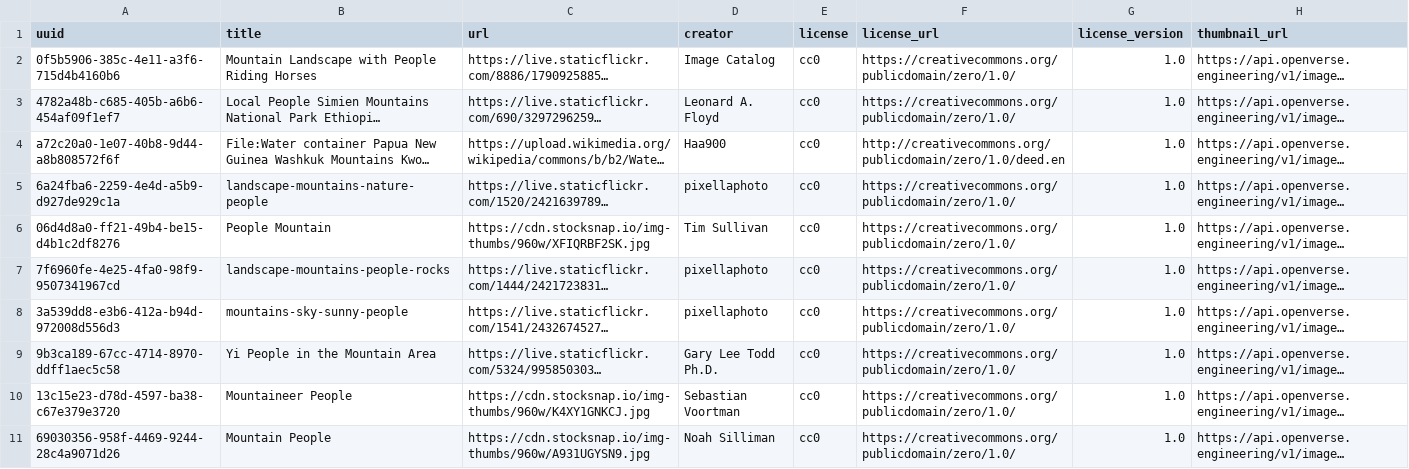
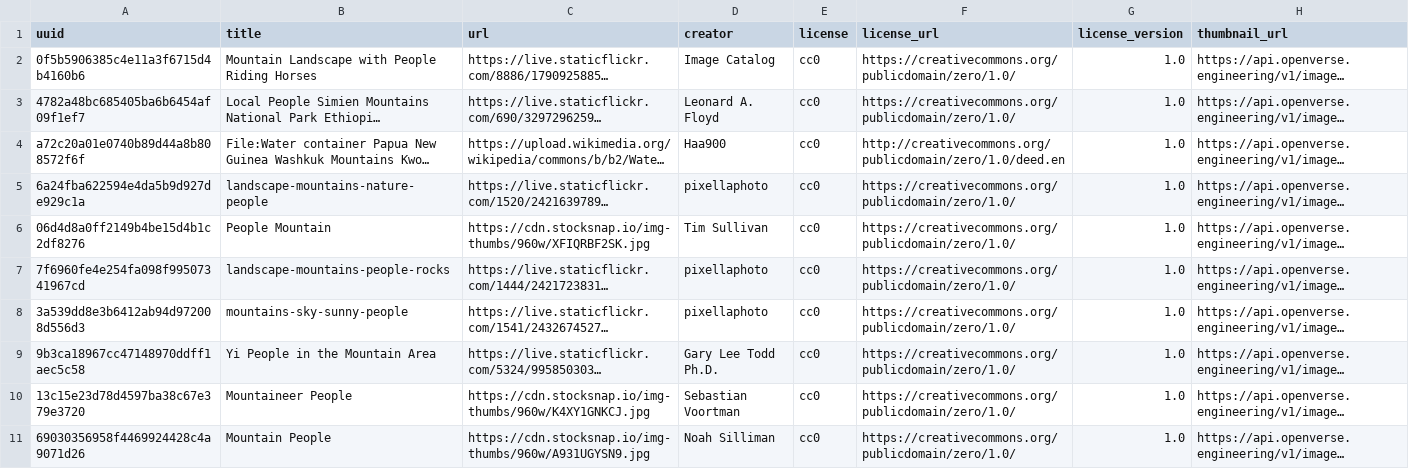
Before and after one commit to gypsytearss/the-daily-image, a CSV file: data/images.csv, drawn as a sheet; only a part is shown; long unchanged cells end in …; the diff covers the shown part only; the diff names each change by its address in the sheet, - before the commit and + after, or states it on an @@ line.

```diff
--- a/data/images.csv
+++ b/data/images.csv
-A2 (uuid): 0f5b5906-385c-4e11-a3f6-715d4b4160b6
+A2 (uuid): 0f5b5906385c4e11a3f6715d4b4160b6
-A3 (uuid): 4782a48b-c685-405b-a6b6-454af09f1ef7
+A3 (uuid): 4782a48bc685405ba6b6454af09f1ef7
-A4 (uuid): a72c20a0-1e07-40b8-9d44-a8b808572f6f
+A4 (uuid): a72c20a01e0740b89d44a8b808572f6f
-A5 (uuid): 6a24fba6-2259-4e4d-a5b9-d927de929c1a
+A5 (uuid): 6a24fba622594e4da5b9d927de929c1a
-A6 (uuid): 06d4d8a0-ff21-49b4-be15-d4b1c2df8276
+A6 (uuid): 06d4d8a0ff2149b4be15d4b1c2df8276
-A7 (uuid): 7f6960fe-4e25-4fa0-98f9-9507341967cd
+A7 (uuid): 7f6960fe4e254fa098f99507341967cd
-A8 (uuid): 3a539dd8-e3b6-412a-b94d-972008d556d3
+A8 (uuid): 3a539dd8e3b6412ab94d972008d556d3
-A9 (uuid): 9b3ca189-67cc-4714-8970-ddff1aec5c58
+A9 (uuid): 9b3ca18967cc47148970ddff1aec5c58
-A10 (uuid): 13c15e23-d78d-4597-ba38-c67e379e3720
+A10 (uuid): 13c15e23d78d4597ba38c67e379e3720
-A11 (uuid): 69030356-958f-4469-9244-28c4a9071d26
+A11 (uuid): 69030356958f4469924428c4a9071d26
```
Also changed, not shown: 10 edited cells elsewhere in this file, 9 other files.
